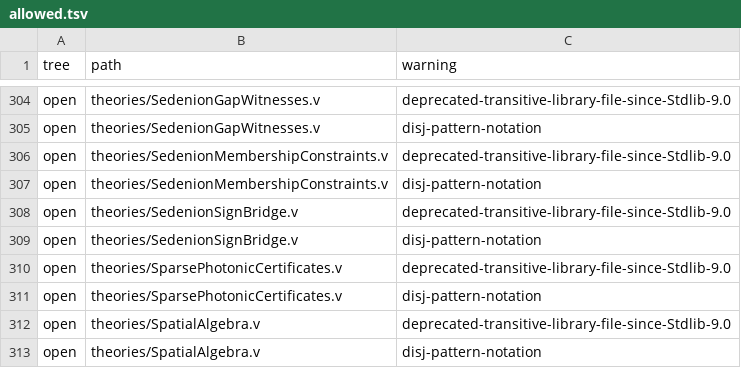
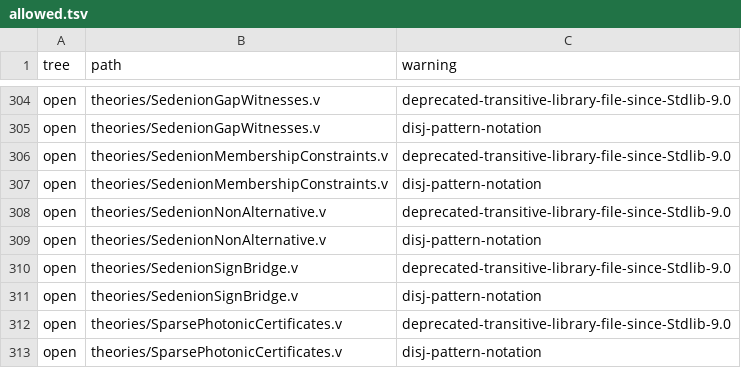
Before and after one commit to Oichkatzelesfrettschen/gororoba-math, a TSV file: ci/rocq-warnings/allowed.tsv, drawn as a sheet; only a part is shown, gaps mark what is left out; the shorter side is filled out with more unchanged rows.

Commit message:
rocq/open: allow the Stdlib Reals warnings of SedenionNonAlternative
The source requires Reals, whose Stdlib libraries load ZArith_base and
use the ( _ | _ ) notation; ci/rocq-warnings/causes.tsv already lists
both warning names, so the new source adds their two pairs.

```diff
--- a/ci/rocq-warnings/allowed.tsv
+++ b/ci/rocq-warnings/allowed.tsv
@@ -307,2 +307,4 @@ open	theories/SedenionMembershipConstraints.v	deprecated-transitive-library-file
 open	theories/SedenionMembershipConstraints.v	disj-pattern-notation
+open	theories/SedenionNonAlternative.v	deprecated-transitive-library-file-since-Stdlib-9.0
+open	theories/SedenionNonAlternative.v	disj-pattern-notation
 open	theories/SedenionSignBridge.v	deprecated-transitive-library-file-since-Stdlib-9.0
```
